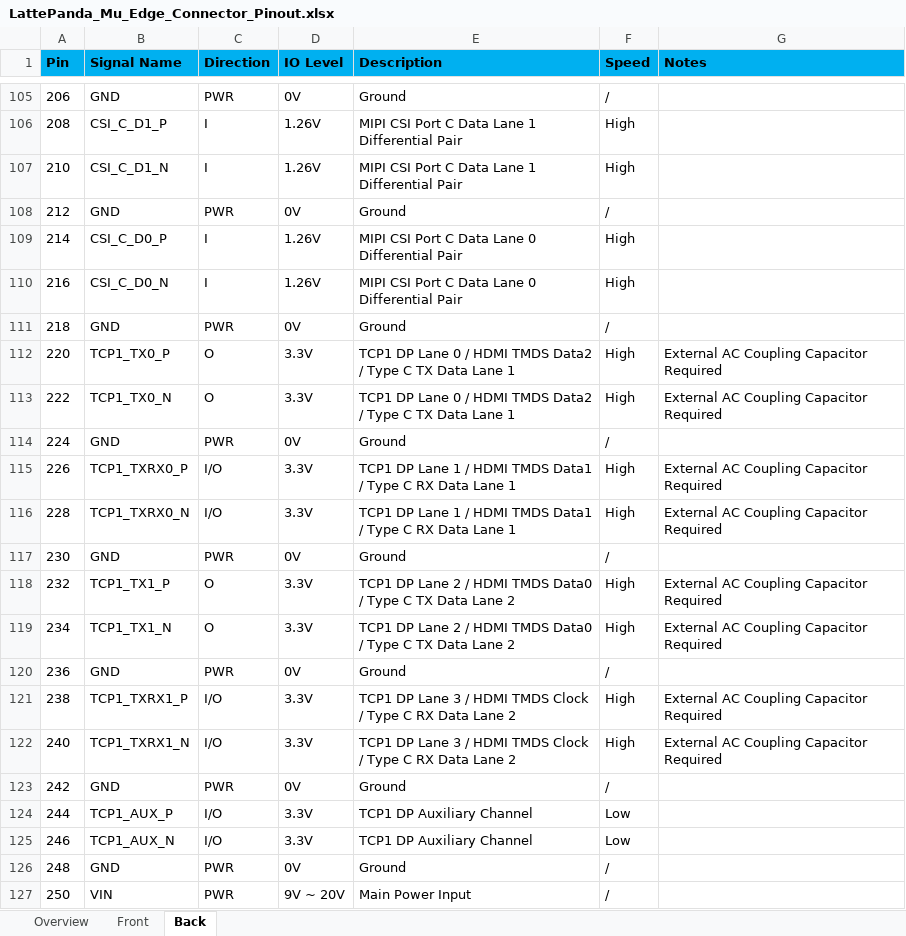
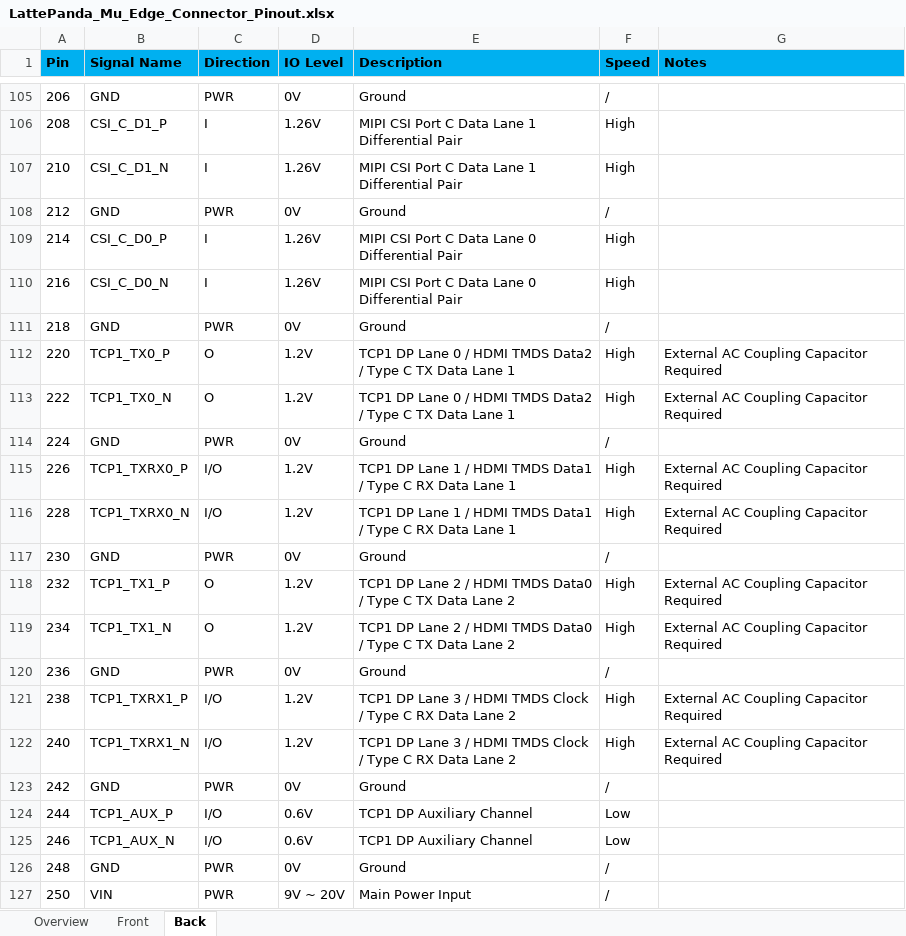
Before and after one commit to LattePandaTeam/LattePanda-Mu, an Excel workbook: Electricals/Pinouts/LattePanda_Mu_Edge_Connector_Pinout.xlsx, sheet Back, drawn as a sheet; only a part is shown, gaps mark what is left out; values as stored, in another font and other column widths than the file's, no borders; the diff names each change by its address in the sheet, - before the commit and + after, or states it on an @@ line.

```diff
--- a/Electricals/Pinouts/LattePanda_Mu_Edge_Connector_Pinout.xlsx (sheet Back)
+++ b/Electricals/Pinouts/LattePanda_Mu_Edge_Connector_Pinout.xlsx (sheet Back)
-D112:D113 (IO Level): 3.3V
+D112:D113 (IO Level): 1.2V
-D115:D116 (IO Level): 3.3V
+D115:D116 (IO Level): 1.2V
-D118:D119 (IO Level): 3.3V
+D118:D119 (IO Level): 1.2V
-D121:D122 (IO Level): 3.3V
+D121:D122 (IO Level): 1.2V
-D124:D125 (IO Level): 3.3V
+D124:D125 (IO Level): 0.6V
```
Also changed, not shown: sheet Front, 19 other files.
